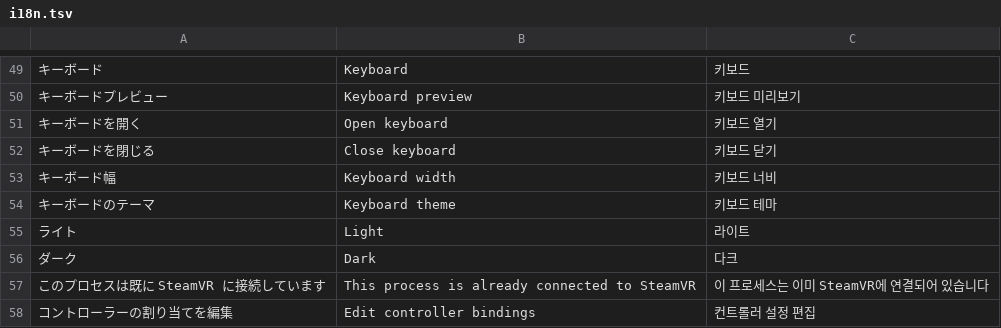
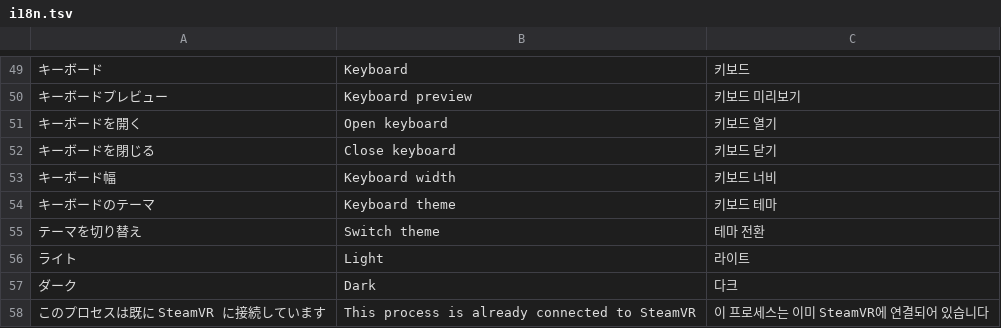
Before and after one commit to Harukoto-Project/vime, a TSV file: src/i18n.tsv, drawn as a sheet; only a part is shown, gaps mark what is left out; the shorter side is filled out with more unchanged rows; the diff names each change by its address in the sheet, - before the commit and + after, or states it on an @@ line.

Commit message:
Show the wordmark with version and add a theme switch to the keyboard header

```diff
--- a/src/i18n.tsv
+++ b/src/i18n.tsv
+row 55: テーマを切り替え | Switch theme | 테마 전환
```
Also changed, not shown: 4 other files.
